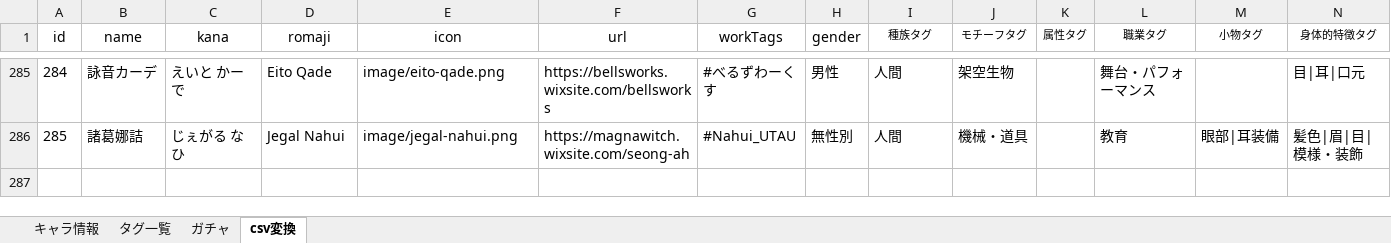
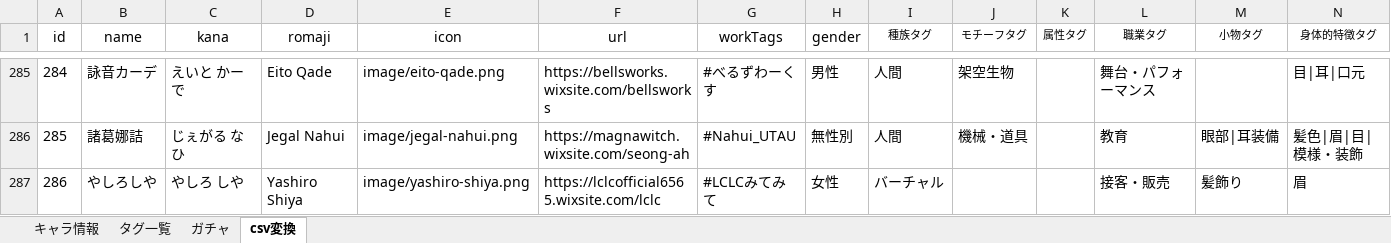
Before and after one commit to nyaruru-02/UTAU-Character-Icon-Library, an Excel workbook: data/characters.xlsm, sheet csv変換, drawn as a sheet; only a part is shown, gaps mark what is left out; values as stored, in another font and other column widths than the file's, no borders; table styles not drawn; the diff names each change by its address in the sheet, - before the commit and + after, or states it on an @@ line.

```diff
--- a/data/characters.xlsm (sheet csv変換)
+++ b/data/characters.xlsm (sheet csv変換)
+row 287: 286 | やしろしや | やしろ しや | Yashiro Shiya | image/yashiro-shiya.png | https://lclcofficial6565.wixsite.com/lclc | #LCLCみてみて | 女性 | バーチャル |  |  | 接客・販売 | 髪飾り | 眉
```
Also changed, not shown: sheet キャラ情報, sheet ガチャ, hidden cells, 2 other files.
